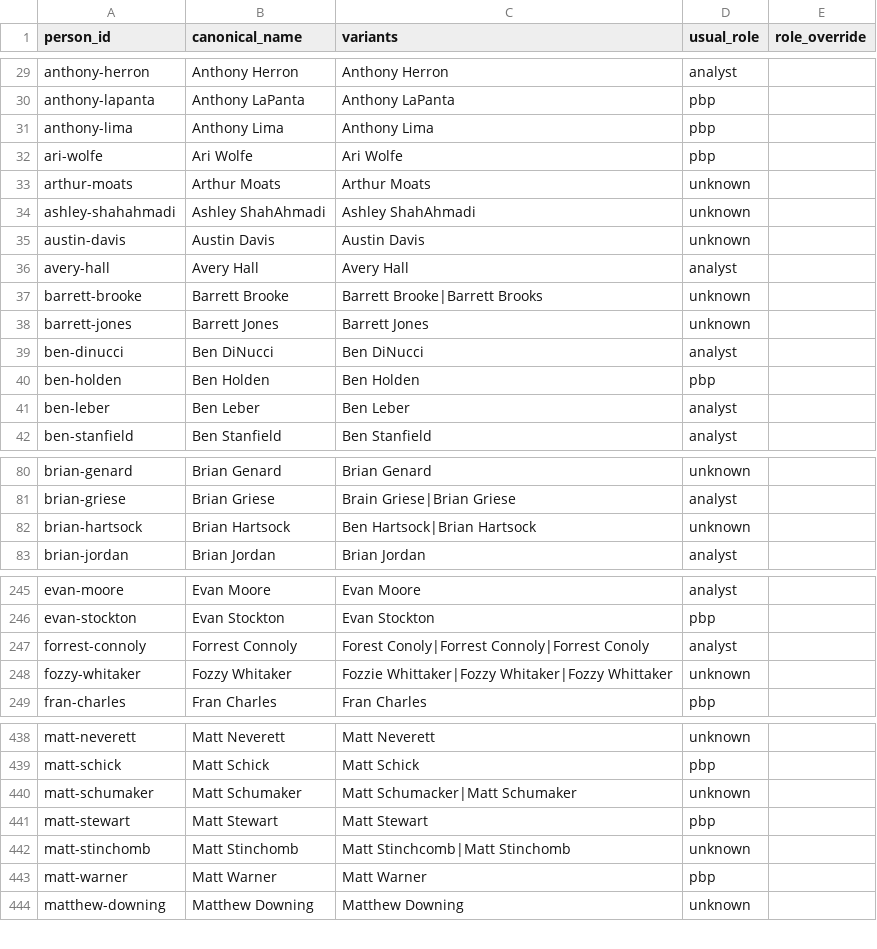
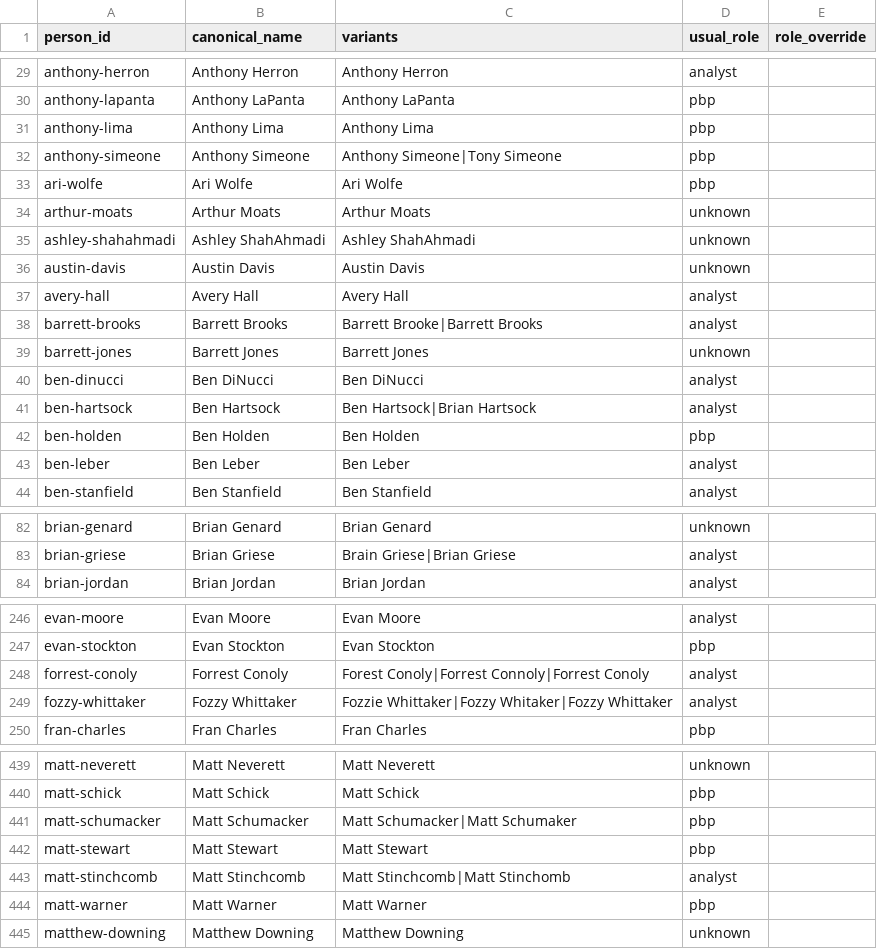
Before and after one commit to benboro/booth-review, a CSV file: data/reference/people.csv, drawn as a sheet; only a part is shown, gaps mark what is left out; the diff covers the shown part only.

Commit message:
fix(03-05): merge always keeps the more frequent spelling's id and role
A "same" decision keeps name_a's person_id, canonical_name, and usual_role
(registry.apply_decisions, by design); find_suspicious_pairs put the rarer
of a pair as name_a for near_spelling and arbitrarily for the other reasons,
so a merge could hand a well-attested person's identity and correctly
inferred role to a one-off misspelling (e.g. matt-stinchomb, count 1,
"unknown" role, absorbing matt-stinchcomb's 167 analyst appearances).
find_suspicious_pairs now always orders a pair (more frequent, less
frequent) before building it; apply() also recomputes usual roles after
applying decisions, since a merge/split changes which crews a person_id's
appearances resolve to.

Re-ran scan/apply over the real vault with the fix: same 650 persons and 55
pairs as before, but unknown-role persons drop from 192 to 180 and every
merged pair's surviving canonical_name/id is now the more frequent spelling.

```diff
--- a/data/reference/people.csv
+++ b/data/reference/people.csv
@@ -31,2 +31,3 @@ anthony-lapanta,Anthony LaPanta,Anthony LaPanta,pbp,
 anthony-lima,Anthony Lima,Anthony Lima,pbp,
+anthony-simeone,Anthony Simeone,Anthony Simeone|Tony Simeone,pbp,
 ari-wolfe,Ari Wolfe,Ari Wolfe,pbp,
@@ -36,5 +37,6 @@ austin-davis,Austin Davis,Austin Davis,unknown,
 avery-hall,Avery Hall,Avery Hall,analyst,
-barrett-brooke,Barrett Brooke,Barrett Brooke|Barrett Brooks,unknown,
+barrett-brooks,Barrett Brooks,Barrett Brooke|Barrett Brooks,analyst,
 barrett-jones,Barrett Jones,Barrett Jones,unknown,
 ben-dinucci,Ben DiNucci,Ben DiNucci,analyst,
+ben-hartsock,Ben Hartsock,Ben Hartsock|Brian Hartsock,analyst,
 ben-holden,Ben Holden,Ben Holden,pbp,
@@ -81,3 +83,2 @@ brian-genard,Brian Genard,Brian Genard,unknown,
 brian-griese,Brian Griese,Brain Griese|Brian Griese,analyst,
-brian-hartsock,Brian Hartsock,Ben Hartsock|Brian Hartsock,unknown,
 brian-jordan,Brian Jordan,Brian Jordan,analyst,
@@ -246,4 +247,4 @@ evan-moore,Evan Moore,Evan Moore,analyst,
 evan-stockton,Evan Stockton,Evan Stockton,pbp,
-forrest-connoly,Forrest Connoly,Forest Conoly|Forrest Connoly|Forrest Conoly,analyst,
-fozzy-whitaker,Fozzy Whitaker,Fozzie Whittaker|Fozzy Whitaker|Fozzy Whittaker,unknown,
+forrest-conoly,Forrest Conoly,Forest Conoly|Forrest Connoly|Forrest Conoly,analyst,
+fozzy-whittaker,Fozzy Whittaker,Fozzie Whittaker|Fozzy Whitaker|Fozzy Whittaker,analyst,
 fran-charles,Fran Charles,Fran Charles,pbp,
@@ -439,5 +440,5 @@ matt-neverett,Matt Neverett,Matt Neverett,unknown,
 matt-schick,Matt Schick,Matt Schick,pbp,
-matt-schumaker,Matt Schumaker,Matt Schumacker|Matt Schumaker,unknown,
+matt-schumacker,Matt Schumacker,Matt Schumacker|Matt Schumaker,pbp,
 matt-stewart,Matt Stewart,Matt Stewart,pbp,
-matt-stinchomb,Matt Stinchomb,Matt Stinchcomb|Matt Stinchomb,unknown,
+matt-stinchcomb,Matt Stinchcomb,Matt Stinchcomb|Matt Stinchomb,analyst,
 matt-warner,Matt Warner,Matt Warner,pbp,
```
Also changed, not shown: 1 removed row and 20 edited cells elsewhere in this file, 2 other files.
